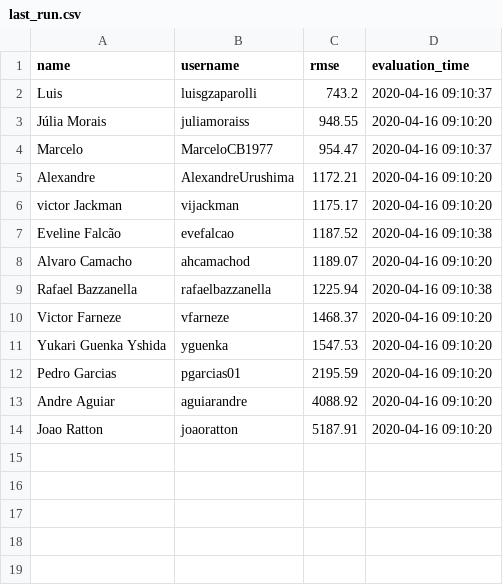
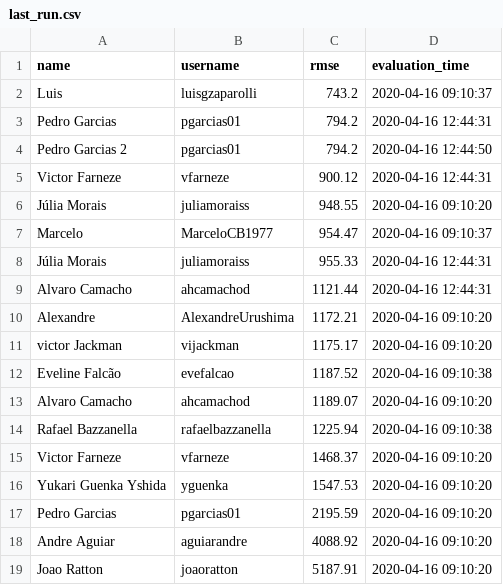
Before and after one commit to aguiarandre/diamonds-challenge, a CSV file: last_run.csv, drawn as a sheet; the diff names each change by its address in the sheet, - before the commit and + after, or states it on an @@ line.

```diff
--- a/last_run.csv
+++ b/last_run.csv
+row 3: Pedro Garcias | pgarcias01 | 794.2 | 2020-04-16 12:44:31
+row 4: Pedro Garcias 2 | pgarcias01 | 794.2 | 2020-04-16 12:44:50
+row 5: Victor Farneze | vfarneze | 900.12 | 2020-04-16 12:44:31
+row 8: Júlia Morais | juliamoraiss | 955.33 | 2020-04-16 12:44:31
+row 9: Alvaro Camacho | ahcamachod | 1121.44 | 2020-04-16 12:44:31
```
Also changed, not shown: 1 other file.
